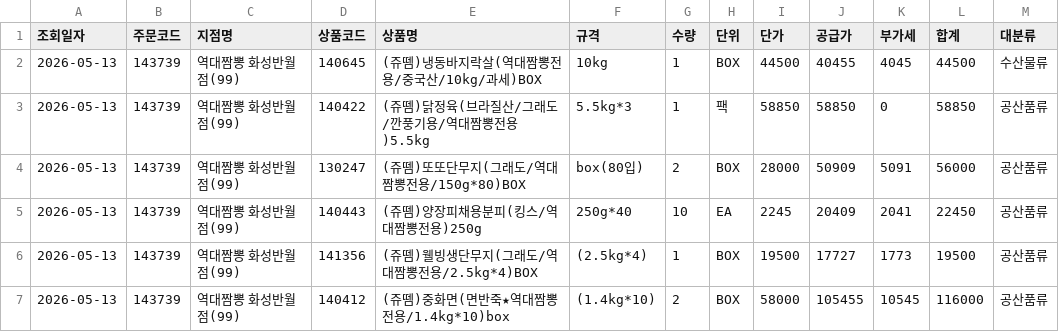
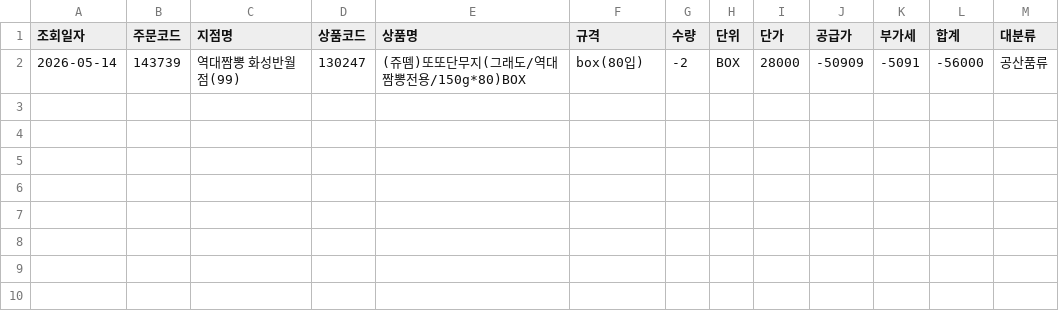
Before and after one commit to dampd21/Sajodaerim, a CSV file: output/by_store/역대짬뽕 화성반월점(99).csv, drawn as a sheet.

```diff
--- a/output/by_store/역대짬뽕 화성반월점(99).csv
+++ b/output/by_store/역대짬뽕 화성반월점(99).csv
@@ -1,7 +1,2 @@
 조회일자,주문코드,지점명,상품코드,상품명,규격,수량,단위,단가,공급가,부가세,합계,대분류
-2026-05-13,143739,역대짬뽕 화성반월점(99),140645,(쥬뗌)냉동바지락살(역대짬뽕전용/중국산/10kg/과세)BOX,10kg,1,BOX,44500,40455,4045,44500,수산물류
-2026-05-13,143739,역대짬뽕 화성반월점(99),140422,(쥬뗌)닭정육(브라질산/그래도/깐풍기용/역대짬뽕전용)5.5kg,5.5kg*3,1,팩,58850,58850,0,58850,공산품류
-2026-05-13,143739,역대짬뽕 화성반월점(99),130247,(쥬뗌)또또단무지(그래도/역대짬뽕전용/150g*80)BOX,box(80입),2,BOX,28000,50909,5091,56000,공산품류
-2026-05-13,143739,역대짬뽕 화성반월점(99),140443,(쥬뗌)양장피채용분피(킹스/역대짬뽕전용)250g,250g*40,10,EA,2245,20409,2041,22450,공산품류
-2026-05-13,143739,역대짬뽕 화성반월점(99),141356,(쥬뗌)웰빙생단무지(그래도/역대짬뽕전용/2.5kg*4)BOX,(2.5kg*4),1,BOX,19500,17727,1773,19500,공산품류
-2026-05-13,143739,역대짬뽕 화성반월점(99),140412,(쥬뗌)중화면(면반죽★역대짬뽕전용/1.4kg*10)box,(1.4kg*10),2,BOX,58000,105455,10545,116000,공산품류
+2026-05-14,143739,역대짬뽕 화성반월점(99),130247,(쥬뗌)또또단무지(그래도/역대짬뽕전용/150g*80)BOX,box(80입),-2,BOX,28000,-50909,-5091,-56000,공산품류
```
Also changed, not shown: output/by_category/수산물류.csv, output/by_category/용품류.csv, 9 other files.
